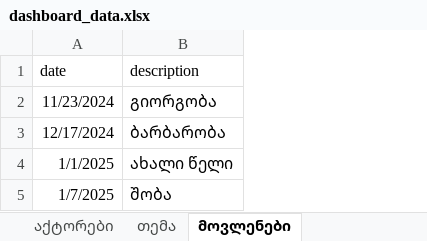
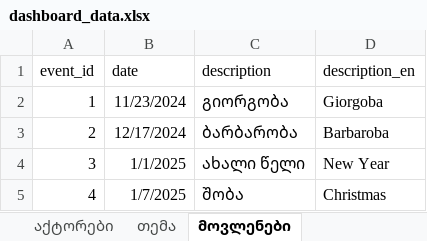
Before and after one commit to crrcgeorgia/smm_dashboard, an Excel workbook: src/data/dashboard_data.xlsx, sheet მოვლენები, drawn as a sheet; values as stored, in another font and other column widths than the file's, no borders; the diff names each change by its address in the sheet, - before the commit and + after, or states it on an @@ line.

```diff
--- a/src/data/dashboard_data.xlsx (sheet მოვლენები)
+++ b/src/data/dashboard_data.xlsx (sheet მოვლენები)
+column A (event_id), rows 2-5: 1 | 2 | 3 | 4
+column D (description_en), rows 2-5: Giorgoba | Barbaroba | New Year | Christmas
```
Also changed, not shown: sheet თემა, sheet აქტორები, sheet ნარატივები, 7 other files.
